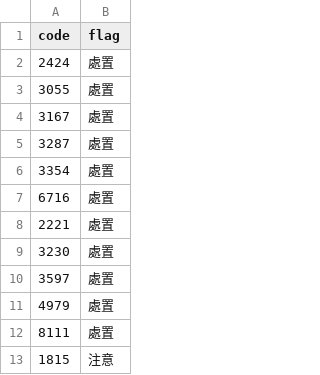
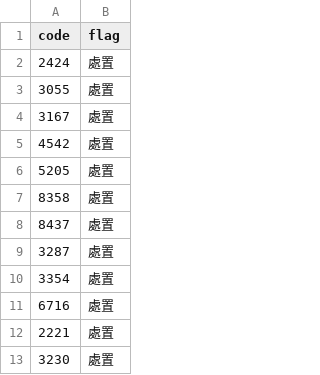
Before and after one commit to stevenhsiehsheng-ctrl/tw-stock-screener, a CSV file: data/extras/warnings.csv, drawn as a sheet; only a part is shown; the shorter side is filled out with more unchanged rows; the diff covers the shown part only.

```diff
--- a/data/extras/warnings.csv
+++ b/data/extras/warnings.csv
@@ -4,2 +4,6 @@ code,flag
 3167,處置
+4542,處置
+5205,處置
+8358,處置
+8437,處置
 3287,處置
```
Also changed, not shown: 5 added rows, 4 removed rows and 8 moved rows elsewhere in this file, data/extras/oddlot.csv, data/extras/pe.csv, 6 other files.
